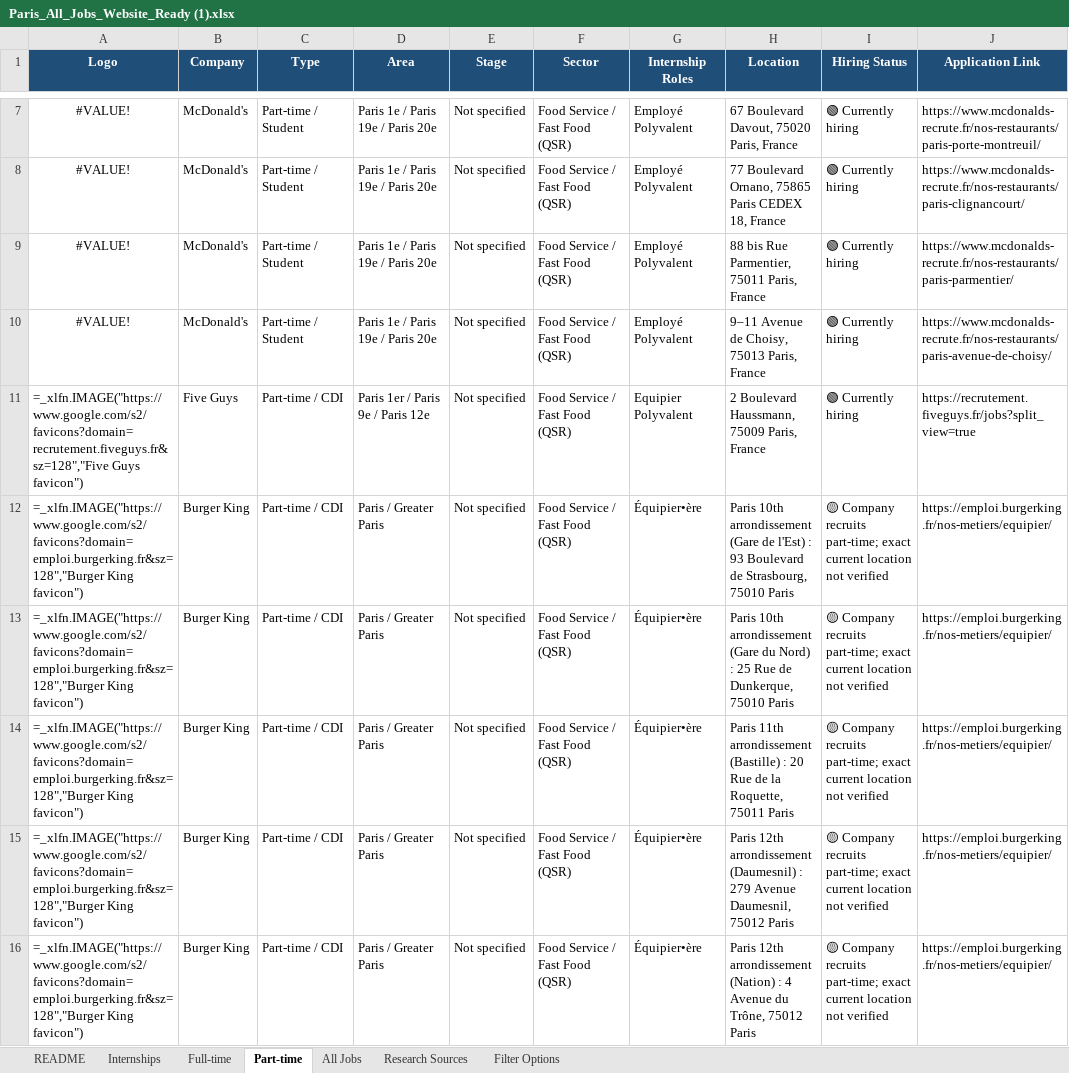
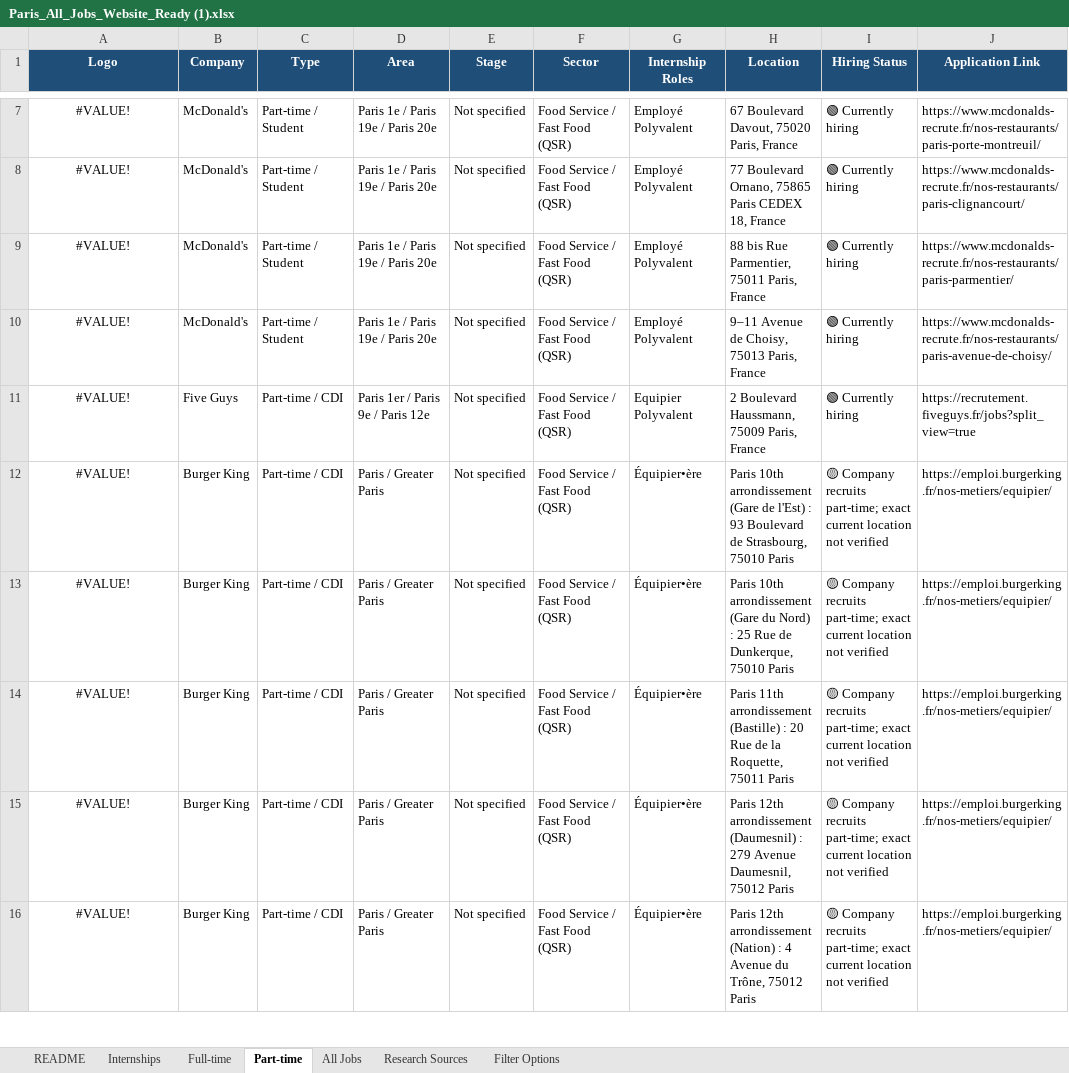
Before and after one commit to kausthu7/Internmap, an Excel workbook: Paris_All_Jobs_Website_Ready (1).xlsx, sheet Part-time, drawn as a sheet; only a part is shown, gaps mark what is left out; values as stored, in another font and other column widths than the file's, no borders; formulas without a stored value are shown as written; the diff covers the shown part only; the diff names each change by its address in the sheet, - before the commit and + after, or states it on an @@ line.

```diff
--- a/Paris_All_Jobs_Website_Ready (1).xlsx (sheet Part-time)
+++ b/Paris_All_Jobs_Website_Ready (1).xlsx (sheet Part-time)
-A11 (Logo): =_xlfn.IMAGE("https://www.google.com/s2/favicons?domain=recrutement.fiveguys.fr&sz=128","Five Guys favicon")
+A11 (Logo): #VALUE!
-A11:A16 alignment: left
+A11:A16 alignment: center
-A12:A16 (Logo): =_xlfn.IMAGE("https://www.google.com/s2/favicons?domain=emploi.burgerking.fr&sz=128","Burger King favicon")
+A12:A16 (Logo): #VALUE!
```
Also changed, not shown: 44 edited cells and cell formats elsewhere in this sheet, sheet Internships, sheet Full-time, 14 other files.
